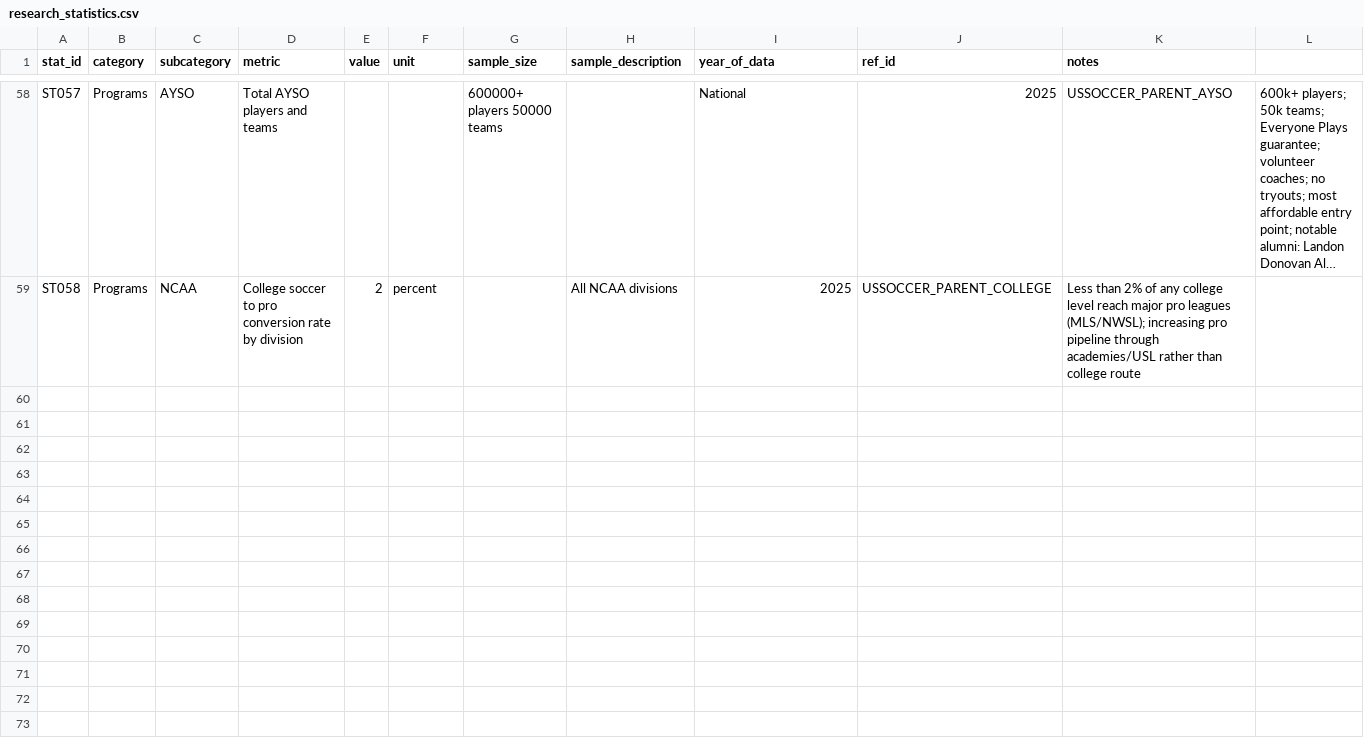
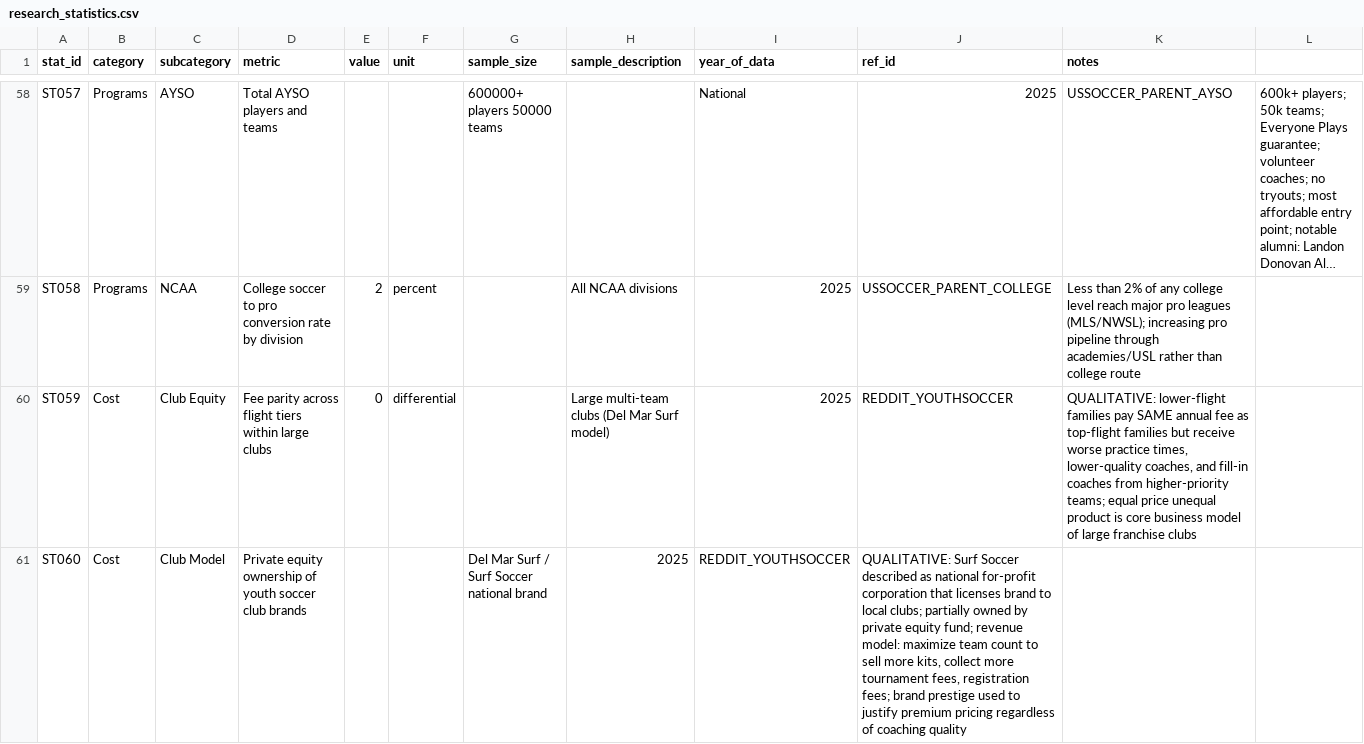
Before and after one commit to ericdoesit/youth-soccer-analysis, a CSV file: data/processed/research_statistics.csv, drawn as a sheet; only a part is shown, gaps mark what is left out; long unchanged cells end in …; the diff covers the shown part only; the diff names each change by its address in the sheet, - before the commit and + after, or states it on an @@ line.

```diff
--- a/data/processed/research_statistics.csv
+++ b/data/processed/research_statistics.csv
+row 60: ST059 | Cost | Club Equity | Fee parity across flight tiers within large clubs | 0 | differential |  | Large multi-team clubs (Del Mar Surf model) | 2025 | REDDIT_YOUTHSOCCER | QUALITATIVE: lower-flight families pay SAME annual fee as top-flight families but receive worse practice times, lower-quality coaches, and fill-in coaches from higher-priority teams; equal price unequal product is core business model of large franchise clubs
+row 61: ST060 | Cost | Club Model | Private equity ownership of youth soccer club brands |  |  | Del Mar Surf / Surf Soccer national brand | 2025 | REDDIT_YOUTHSOCCER | QUALITATIVE: Surf Soccer described as national for-profit corporation that licenses brand to local clubs; partially owned by private equity fund; revenue model: maximize team count to sell more kits, collect more tournament fees, registration fees; brand prestige used to justify premium pricing regardless of coaching quality
```
Also changed, not shown: 5 added rows elsewhere in this file, data/processed/programs.csv.
